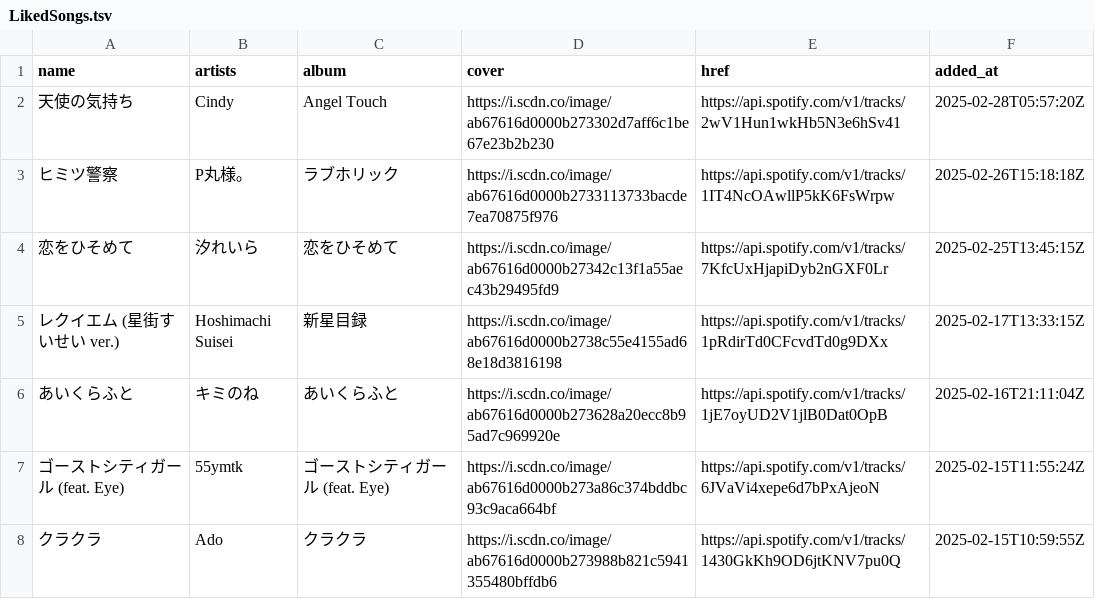
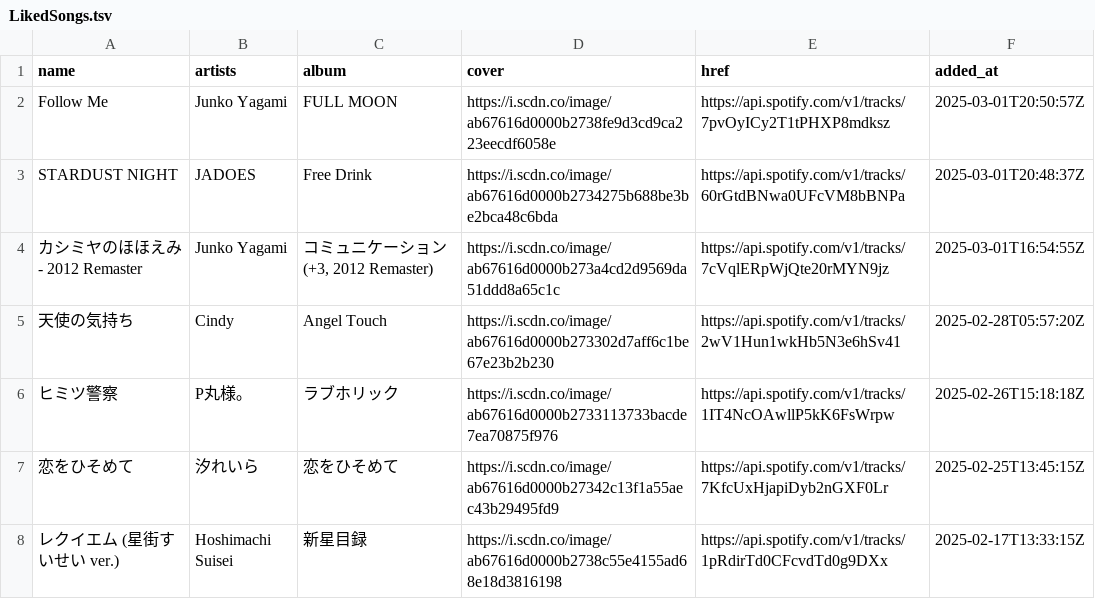
Before and after one commit to nyok/MySpotifyLikedSongs, a TSV file: LikedSongs/LikedSongs.tsv, drawn as a sheet; only a part is shown; the shorter side is filled out with more unchanged rows; the diff names each change by its address in the sheet, - before the commit and + after, or states it on an @@ line.

Commit message:
New songs (Automatic update)

```diff
--- a/LikedSongs/LikedSongs.tsv
+++ b/LikedSongs/LikedSongs.tsv
+row 2: Follow Me | Junko Yagami | FULL MOON | https://i.scdn.co/image/ab67616d0000b2738fe9d3cd9ca223eecdf6058e | https://api.spotify.com/v1/tracks/7pvOyICy2T1tPHXP8mdksz | 2025-03-01T20:50:57Z
+row 3: STARDUST NIGHT | JADOES | Free Drink | https://i.scdn.co/image/ab67616d0000b2734275b688be3be2bca48c6bda | https://api.spotify.com/v1/tracks/60rGtdBNwa0UFcVM8bBNPa | 2025-03-01T20:48:37Z
+row 4: カシミヤのほほえみ - 2012 Remaster | Junko Yagami | コミュニケーション (+3, 2012 Remaster) | https://i.scdn.co/image/ab67616d0000b273a4cd2d9569da51ddd8a65c1c | https://api.spotify.com/v1/tracks/7cVqlERpWjQte20rMYN9jz | 2025-03-01T16:54:55Z
```
